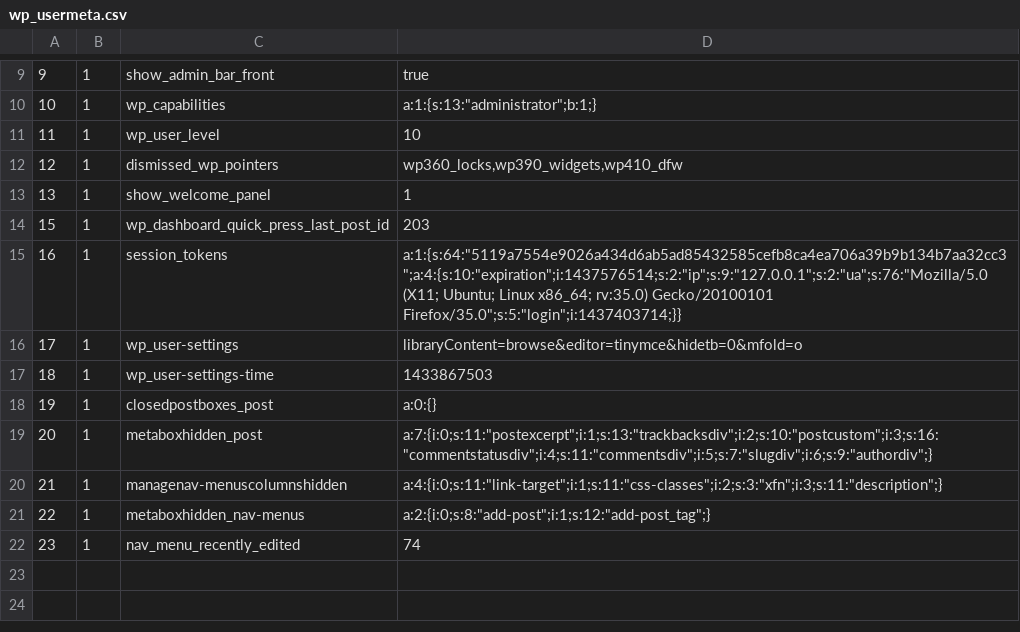
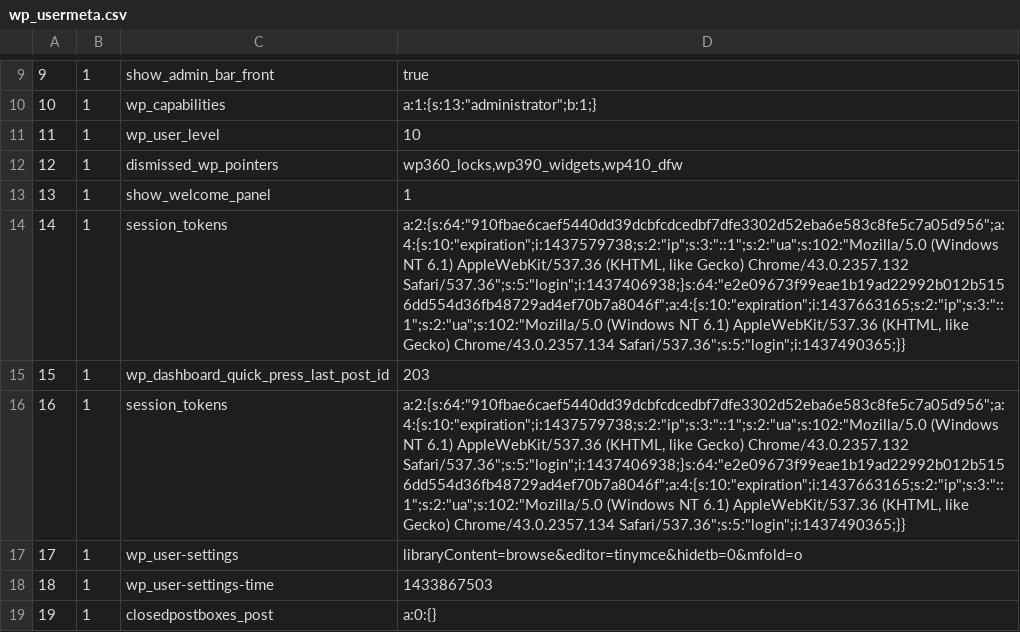
Before and after one commit to luizbweb/folha, a CSV file: wp_usermeta.csv, drawn as a sheet; only a part is shown, gaps mark what is left out; the shorter side is filled out with more unchanged rows; addresses are those after the commit; the diff names each change by its address in the sheet, - before the commit and + after, or states it on an @@ line.

```diff
--- a/wp_usermeta.csv
+++ b/wp_usermeta.csv
+row 14: 14 | 1 | session_tokens | a:2:{s:64:"910fbae6caef5440dd39dcbfcdcedbf7dfe3302d52eba6e583c8fe5c7a05d956";a:4:{s:10:"expiration";i:1437579738;s:2:"ip";s:3:"::1";s:2:"ua";s:102:"Mozilla/5.0 (Windows NT 6.1) AppleWebKit/537.36 (KHTML, like Gecko) Chrome/43.0.2357.132 Safari/537.36";s:5:"login";i:1437406938;}s:64:"e2e09673f99eae1b19ad22992b012b5156dd554d36fb48729ad4ef70b7a8046f";a:4:{s:10:"expiration";i:1437663165;s:2:"ip";s:3:"::1";s:2:"ua";s:102:"Mozilla/5.0 (Windows NT 6.1) AppleWebKit/537.36 (KHTML, like Gecko) Chrome/43.0.2357.134 Safari/537.36";s:5:"login";i:1437490365;}}
-D16: a:1:{s:64:"5119a7554e9026a434d6ab5ad85432585cefb8ca4ea706a39b9b134b7aa32cc3";a:4:{s:10:"expiration";i:1437576514;s:2:"ip";s:9:"127.0.0.1";s:2:"ua";s:76:"Mozilla/5.0 (X11; Ubuntu; Linux x86_64; rv:35.0) Gecko/20100101 Firefox/35.0";s:5:"login";i:1437403714;}}
+D16: a:2:{s:64:"910fbae6caef5440dd39dcbfcdcedbf7dfe3302d52eba6e583c8fe5c7a05d956";a:4:{s:10:"expiration";i:1437579738;s:2:"ip";s:3:"::1";s:2:"ua";s:102:"Mozilla/5.0 (Windows NT 6.1) AppleWebKit/537.36 (KHTML, like Gecko) Chrome/43.0.2357.132 Safari/537.36";s:5:"login";i:1437406938;}s:64:"e2e09673f99eae1b19ad22992b012b5156dd554d36fb48729ad4ef70b7a8046f";a:4:{s:10:"expiration";i:1437663165;s:2:"ip";s:3:"::1";s:2:"ua";s:102:"Mozilla/5.0 (Windows NT 6.1) AppleWebKit/537.36 (KHTML, like Gecko) Chrome/43.0.2357.134 Safari/537.36";s:5:"login";i:1437490365;}}
```
Also changed, not shown: wp_term_relationships.csv, wp_term_taxonomy.csv, 2 other files.
